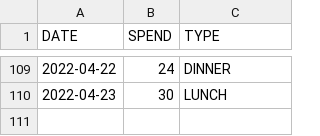
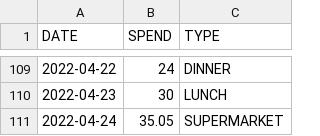
Before and after one commit to ZhangLe59151/sg-dataset, a CSV file: cost/cost.csv, drawn as a sheet; only a part is shown, gaps mark what is left out; the diff names each change by its address in the sheet, - before the commit and + after, or states it on an @@ line.

Commit message:
Update cost.csv

```diff
--- a/cost/cost.csv
+++ b/cost/cost.csv
+row 111: 2022-04-24 | 35.05 | SUPERMARKET
```
